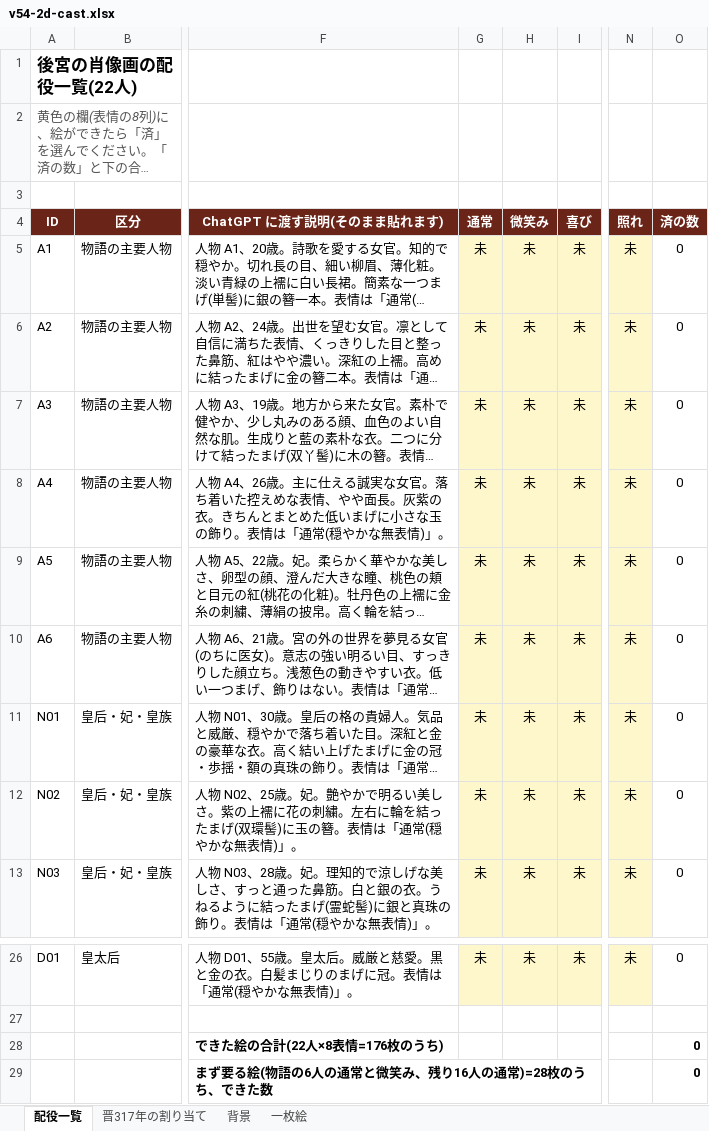
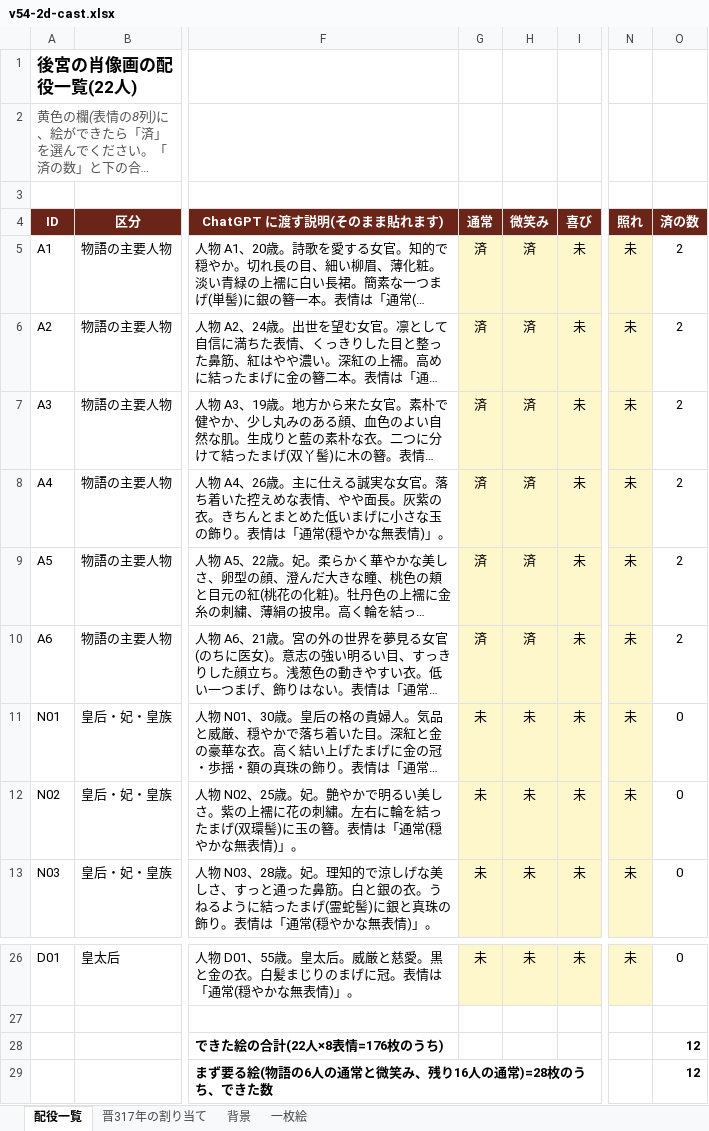
Before and after one commit to kakuyakun6118-eng/-, an Excel workbook: game/docs/v54-2d-cast.xlsx, sheet 配役一覧, drawn as a sheet; only a part is shown, gaps mark what is left out; long unchanged cells end in …; values as stored, in another font and other column widths than the file's, no borders; conditional formats not drawn; the diff names each change by its address in the sheet, - before the commit and + after, or states it on an @@ line.

```diff
--- a/game/docs/v54-2d-cast.xlsx (sheet 配役一覧)
+++ b/game/docs/v54-2d-cast.xlsx (sheet 配役一覧)
-G5:G10 (通常): 未
+G5:G10 (通常): 済
-H5:H10 (微笑み): 未
+H5:H10 (微笑み): 済
-O5:O10 (済の数): 0
+O5:O10 (済の数): 2
-O28:O29 (済の数): 0
+O28:O29 (済の数): 12
```
Also changed, not shown: 7 other files.
